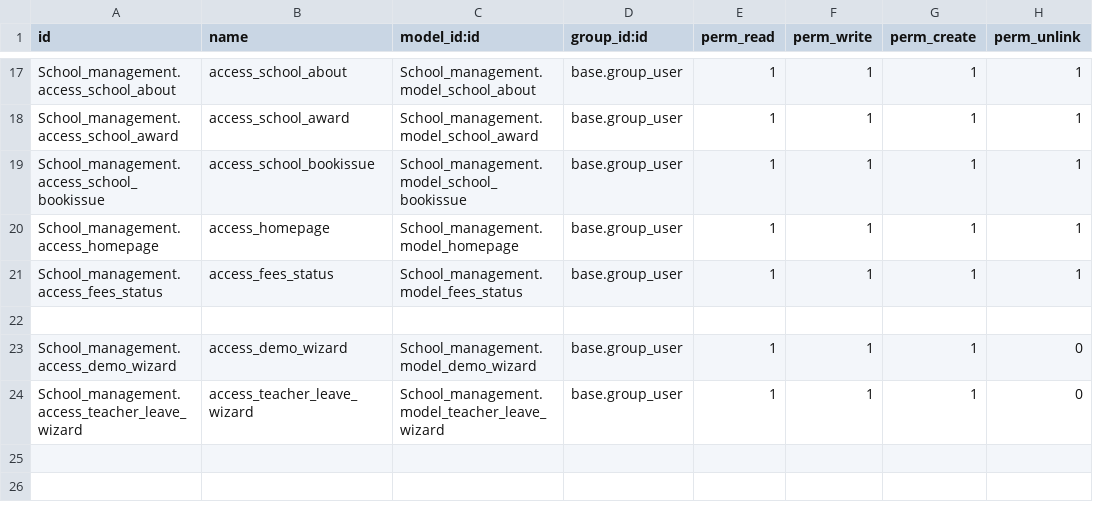
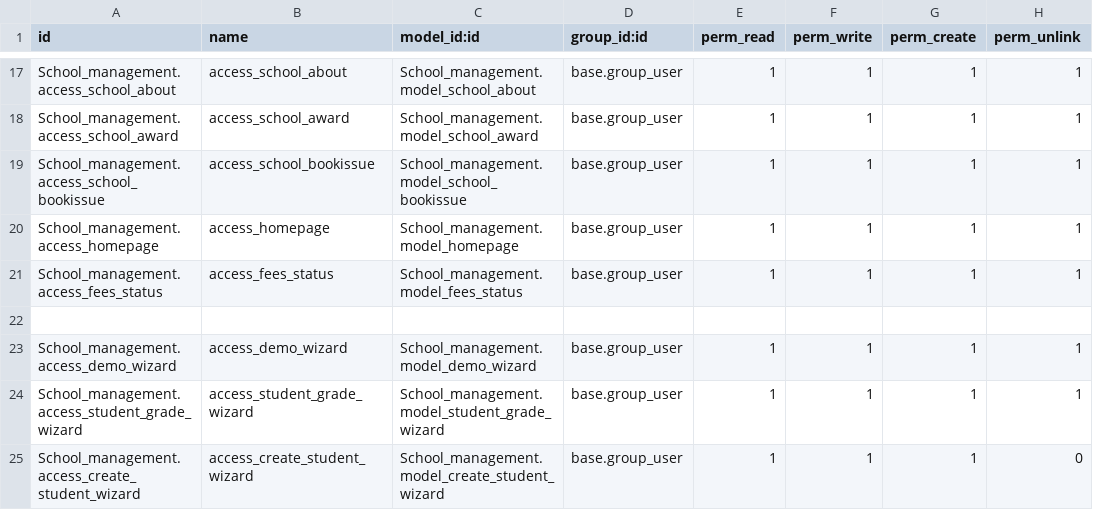
Before and after one commit to bizzappdevtitans/Rahi_shah, a CSV file: School_management/security/ir.model.access.csv, drawn as a sheet; only a part is shown, gaps mark what is left out.

Commit message:
[ADD][T00310]school1 :created the wizard and add security groups.

```diff
--- a/School_management/security/ir.model.access.csv
+++ b/School_management/security/ir.model.access.csv
@@ -22,3 +22,4 @@ School_management.access_fees_status,access_fees_status,School_management.model_
 
-School_management.access_demo_wizard,access_demo_wizard,School_management.model_demo_wizard,base.group_user,1,1,1,0
-School_management.access_teacher_leave_wizard,access_teacher_leave_wizard,School_management.model_teacher_leave_wizard,base.group_user,1,1,1,0
+School_management.access_demo_wizard,access_demo_wizard,School_management.model_demo_wizard,base.group_user,1,1,1,1
+School_management.access_student_grade_wizard,access_student_grade_wizard,School_management.model_student_grade_wizard,base.group_user,1,1,1,1
+School_management.access_create_student_wizard,access_create_student_wizard,School_management.model_create_student_wizard,base.group_user,1,1,1,0
```
Also changed, not shown: 27 other files.
